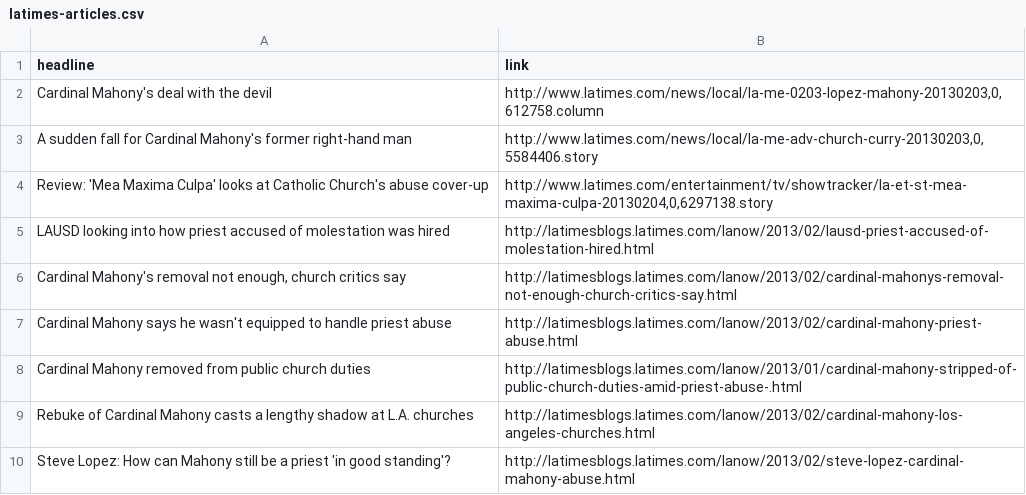
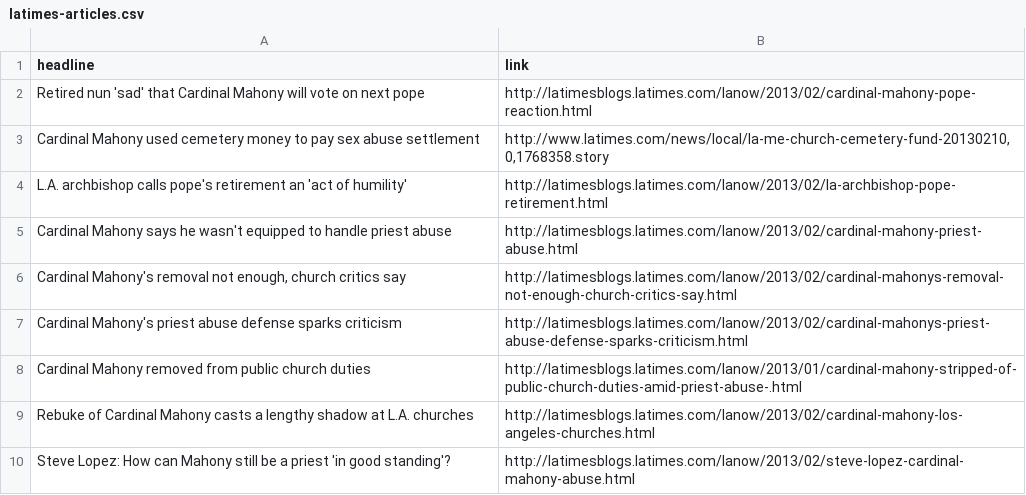
Before and after one commit to SCPR/static-projects, a CSV file: applications/la-archdiocese-personnel-files/static-files/data/latimes-articles.csv, drawn as a sheet; only a part is shown; the diff covers the shown part only.

```diff
--- a/applications/la-archdiocese-personnel-files/static-files/data/latimes-articles.csv
+++ b/applications/la-archdiocese-personnel-files/static-files/data/latimes-articles.csv
@@ -2,4 +2,4 @@ headline,link
-Cardinal Mahony's deal with the devil,"http://www.latimes.com/news/local/la-me-0203-lopez-mahony-20130203,0,612758.column"
-A sudden fall for Cardinal Mahony's former right-hand man,"http://www.latimes.com/news/local/la-me-adv-church-curry-20130203,0,5584406.story"
-Review: 'Mea Maxima Culpa' looks at Catholic Church's abuse cover-up,"http://www.latimes.com/entertainment/tv/showtracker/la-et-st-mea-maxima-culpa-20130204,0,6297138.story"
-LAUSD looking into how priest accused of molestation was hired,http://latimesblogs.latimes.com/lanow/2013/02/lausd-priest-accused-of-molestation-hired.html
+"Retired nun 'sad' that Cardinal Mahony will vote on next pope","http://latimesblogs.latimes.com/lanow/2013/02/cardinal-mahony-pope-reaction.html"
+"Cardinal Mahony used cemetery money to pay sex abuse settlement","http://www.latimes.com/news/local/la-me-church-cemetery-fund-20130210,0,1768358.story"
+"L.A. archbishop calls pope's retirement an 'act of humility'","http://latimesblogs.latimes.com/lanow/2013/02/la-archbishop-pope-retirement.html"
+"Cardinal Mahony says he wasn't equipped to handle priest abuse","http://latimesblogs.latimes.com/lanow/2013/02/cardinal-mahony-priest-abuse.html"
@@ -7 +7 @@ LAUSD looking into how priest accused of molestation was hired,http://latimesblo
-Cardinal Mahony says he wasn't equipped to handle priest abuse,http://latimesblogs.latimes.com/lanow/2013/02/cardinal-mahony-priest-abuse.html
+"Cardinal Mahony's priest abuse defense sparks criticism","http://latimesblogs.latimes.com/lanow/2013/02/cardinal-mahonys-priest-abuse-defense-sparks-criticism.html"
```
Also changed, not shown: 11 added rows, 3 removed rows and 11 moved rows elsewhere in this file, 2 other files.
